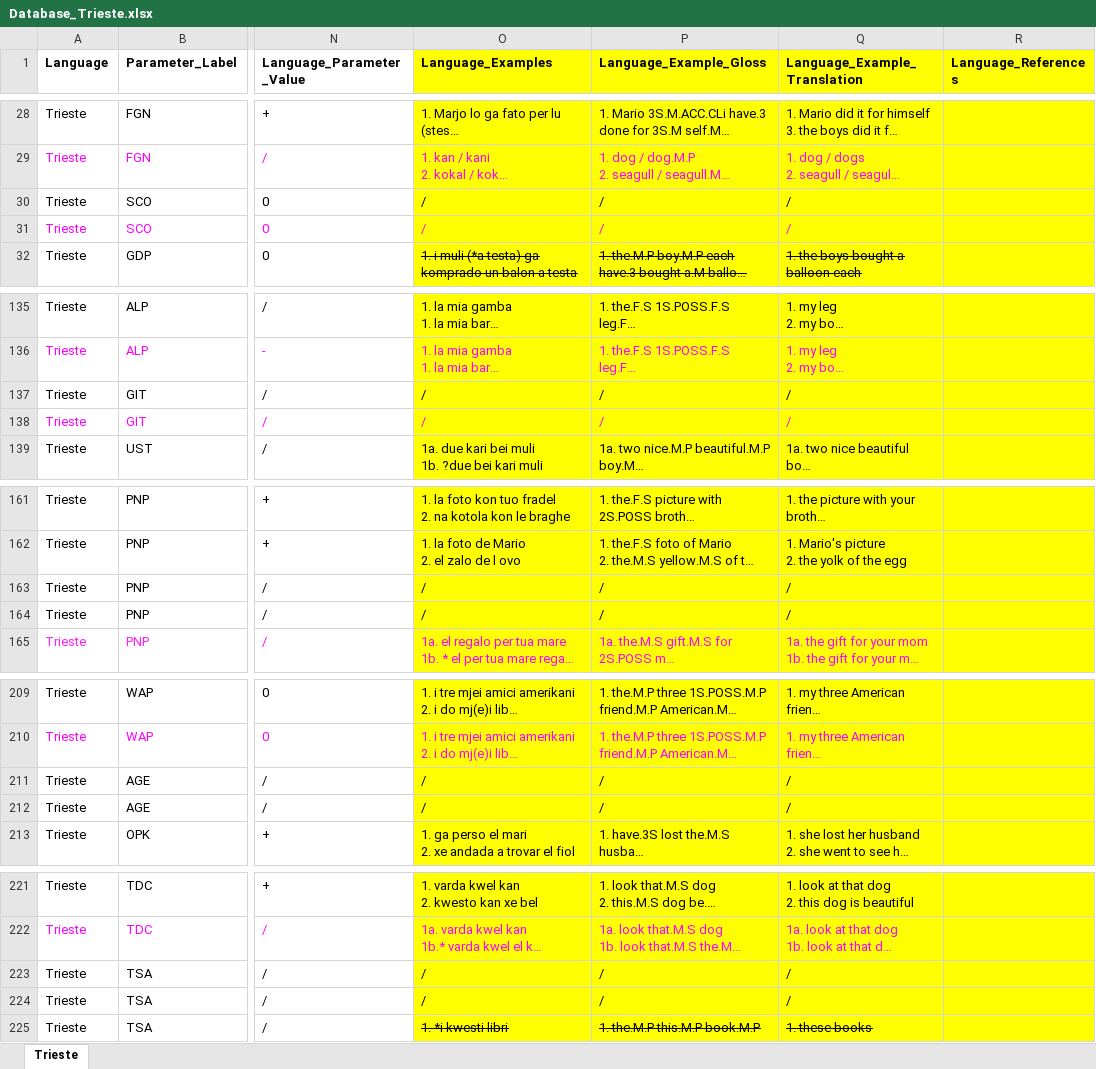
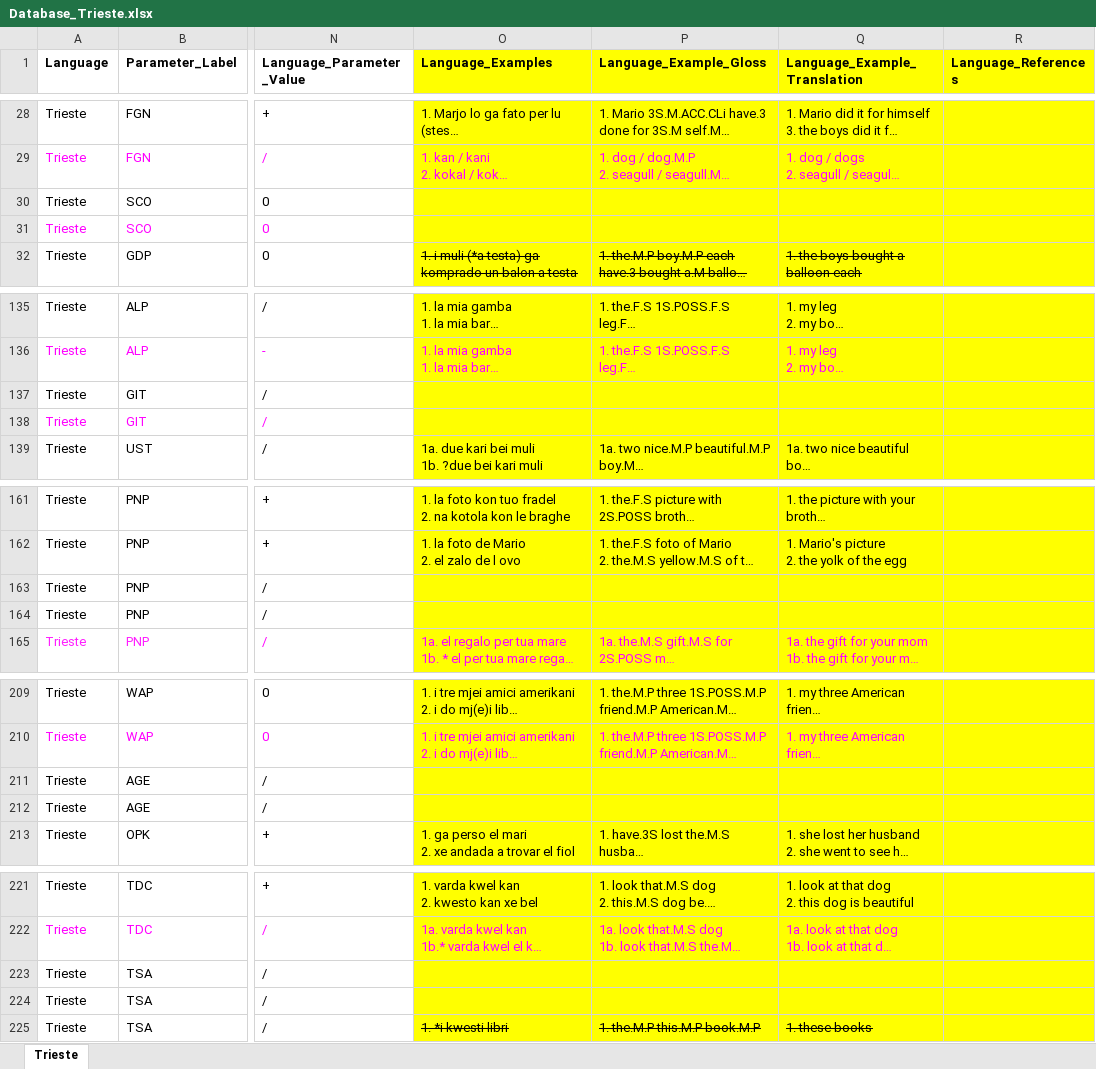
Before and after one commit to gb-993/progetto_lingue_2, an Excel workbook: data/Database_Trieste.xlsx, sheet Trieste, drawn as a sheet; only a part is shown, gaps mark what is left out; long unchanged cells end in …; values as stored, in another font and other column widths than the file's, no borders; the diff covers the shown part only; the diff names each change by its address in the sheet, - before the commit and + after, or states it on an @@ line.

Commit message:
modificato Trieste

```diff
--- a/data/Database_Trieste.xlsx (sheet Trieste)
+++ b/data/Database_Trieste.xlsx (sheet Trieste)
-O30:O31 (Language_Examples): /
+O30:O31 (Language_Examples): (empty)
-P30:P31 (Language_Example_Gloss): /
+P30:P31 (Language_Example_Gloss): (empty)
-Q30:Q31 (Language_Example_Translation): /
+Q30:Q31 (Language_Example_Translation): (empty)
-O137:O138 (Language_Examples): /
+O137:O138 (Language_Examples): (empty)
-P137:P138 (Language_Example_Gloss): /
+P137:P138 (Language_Example_Gloss): (empty)
-Q137:Q138 (Language_Example_Translation): /
+Q137:Q138 (Language_Example_Translation): (empty)
-O163:O164 (Language_Examples): /
+O163:O164 (Language_Examples): (empty)
-P163:P164 (Language_Example_Gloss): /
+P163:P164 (Language_Example_Gloss): (empty)
-Q163:Q164 (Language_Example_Translation): /
+Q163:Q164 (Language_Example_Translation): (empty)
-O211:O212 (Language_Examples): /
+O211:O212 (Language_Examples): (empty)
-P211:P212 (Language_Example_Gloss): /
+P211:P212 (Language_Example_Gloss): (empty)
-Q211:Q212 (Language_Example_Translation): /
+Q211:Q212 (Language_Example_Translation): (empty)
-O223:O224 (Language_Examples): /
+O223:O224 (Language_Examples): (empty)
-P223:P224 (Language_Example_Gloss): /
+P223:P224 (Language_Example_Gloss): (empty)
-Q223:Q224 (Language_Example_Translation): /
+Q223:Q224 (Language_Example_Translation): (empty)
```
Also changed, not shown: 61 edited cells elsewhere in this sheet.
